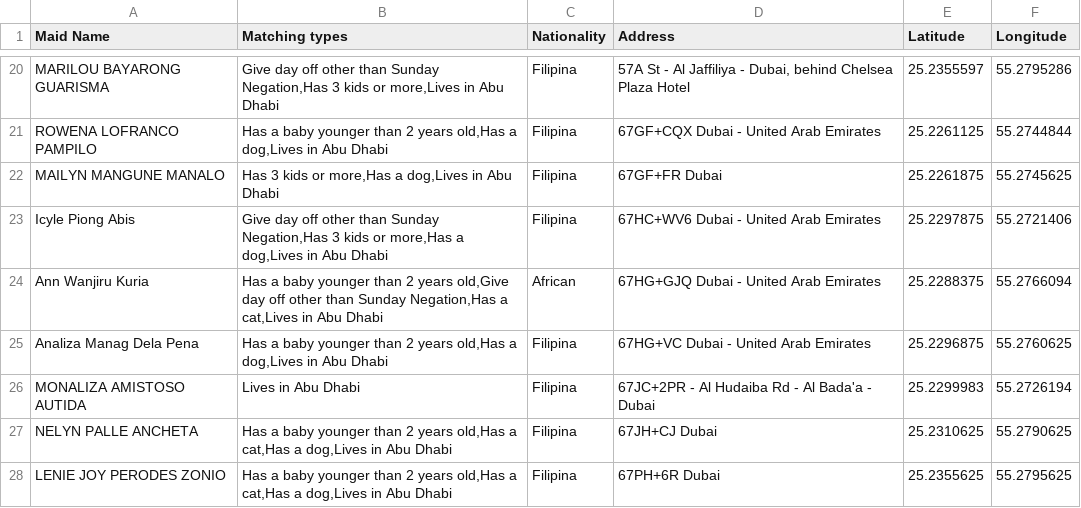
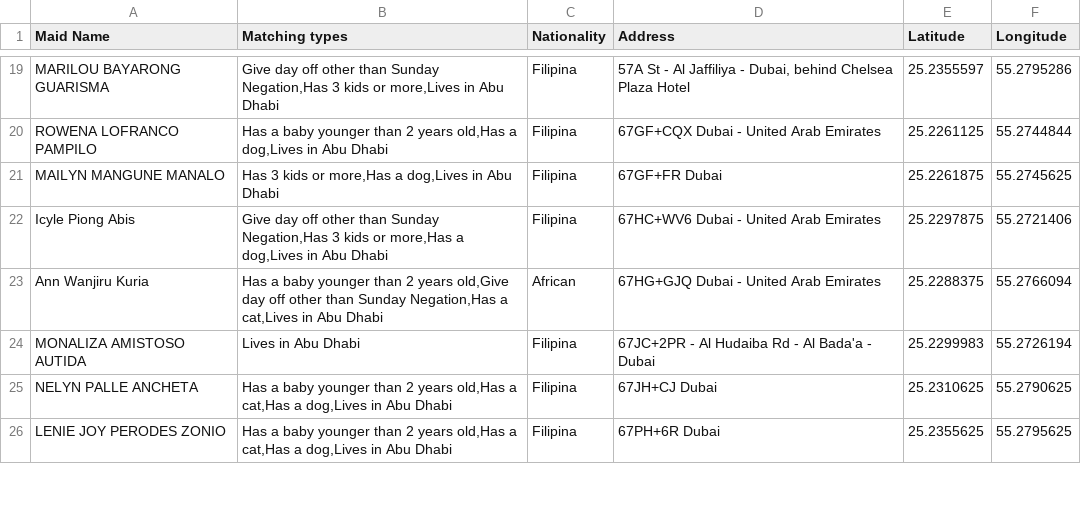
Before and after one commit to charbelchdid/map, a CSV file: Availablemaids.csv, drawn as a sheet; only a part is shown, gaps mark what is left out; removed rows and columns are numbered as before the commit, all else as after; the diff covers the shown part only; the diff names each change by its address in the sheet, - before the commit and + after, or states it on an @@ line.

Commit message:
Update Hired Live-out Maids Raw Data AVAILABLE CSV on 2025-06-20T09:04:00.569Z

```diff
--- a/Availablemaids.csv
+++ b/Availablemaids.csv
-row 25: Analiza Manag Dela Pena | Has a baby younger than 2 years old,Has a dog,Lives in Abu Dhabi | Filipina | 67HG+VC Dubai - United Arab Emirates | 25.2296875 | 55.2760625
```
Also changed, not shown: 9 added rows, 18 removed rows and 3 edited cells elsewhere in this file.
